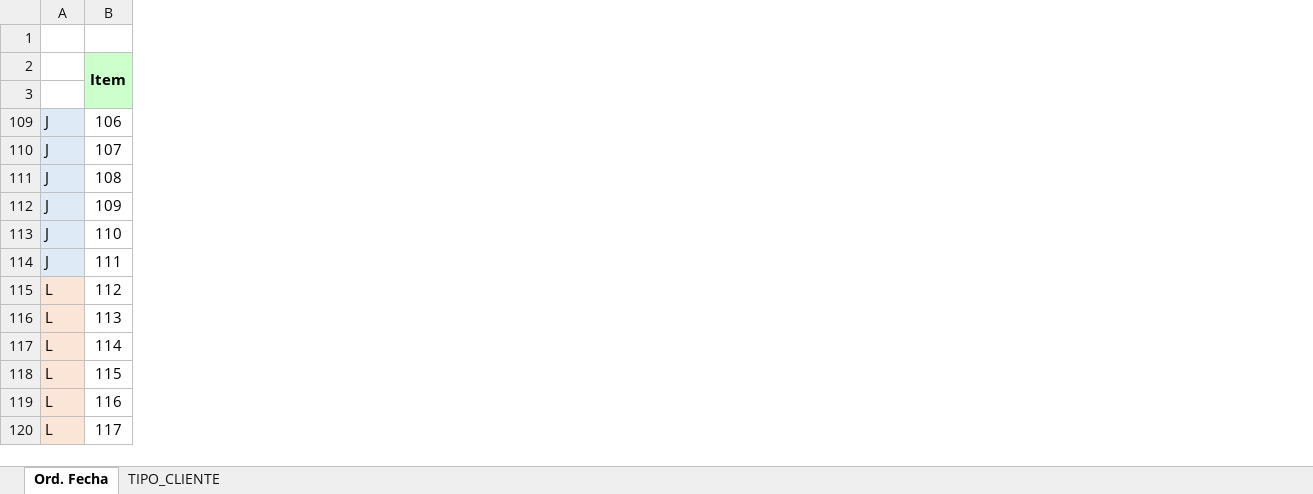
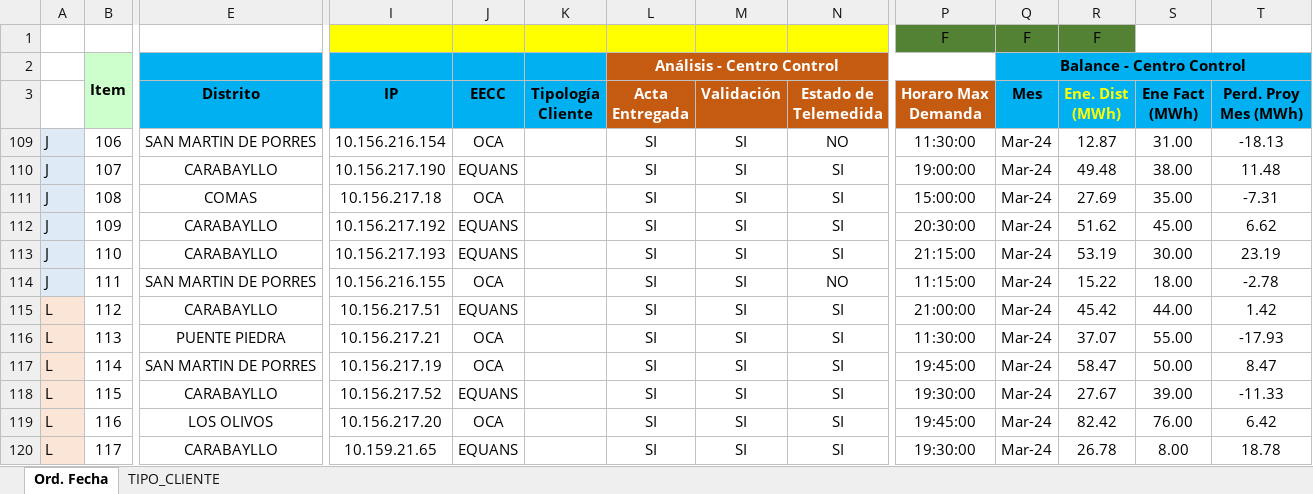
Before and after one commit to teching-ti/proyecto_totalizadores_enel, an Excel workbook: archivos_importantes/Instalacion Totalizadores V1.xlsx, sheet Ord. Fecha, drawn as a sheet; only a part is shown, gaps mark what is left out; values as stored, in another font and other column widths than the file's, no borders; conditional formats not drawn; rows hold the shown columns only; the diff covers the shown part only; the diff names each change by its address in the sheet, - before the commit and + after, or states it on an @@ line.

Commit message:
se pueden generar ambas gráficas y reportes en excel acumulativo. Se requiere de un mayor alcance para poder definir a los tipos de cliente de manera correcta

```diff
--- a/archivos_importantes/Instalacion Totalizadores V1.xlsx (sheet Ord. Fecha)
+++ b/archivos_importantes/Instalacion Totalizadores V1.xlsx (sheet Ord. Fecha)
@@ column E (Distrito) unhidden, rows 109-120: SAN MARTIN DE PORRES | CARABAYLLO | COMAS | CARABAYLLO | CARABAYLLO | SAN MARTIN DE PORRES | CARABAYLLO | PUENTE PIEDRA | SAN MARTIN DE PORRES | CARABAYLLO | LOS OLIVOS | CARABAYLLO @@
@@ column I (IP) unhidden, rows 109-120: 10.156.216.154 | 10.156.217.190 | 10.156.217.18 | 10.156.217.192 | 10.156.217.193 | 10.156.216.155 | 10.156.217.51 | 10.156.217.21 | 10.156.217.19 | 10.156.217.52 | 10.156.217.20 | 10.159.21.65 @@
@@ column J (EECC) unhidden, rows 109-120: OCA | EQUANS | OCA | EQUANS | EQUANS | OCA | EQUANS | OCA | OCA | EQUANS | OCA | EQUANS @@
@@ column K (Tipología Cliente) unhidden, empty @@
@@ column L (Acta Entregada) unhidden, row 2: Análisis - Centro Control; rows 109-120: all SI @@
@@ column M (Validación) unhidden, rows 109-120: all SI @@
@@ column N (Estado de Telemedida) unhidden, rows 109-120: NO | SI | SI | SI | SI | NO | SI | SI | SI | SI | SI | SI @@
@@ column P (Horaro Max Demanda) unhidden, row 1: F; rows 109-120: 11:30:00 | 19:00:00 | 15:00:00 | 20:30:00 | 21:15:00 | 11:15:00 | 21:00:00 | 11:30:00 | 19:45:00 | 19:30:00 | 19:45:00 | 19:30:00 @@
@@ column Q (Mes) unhidden, rows 1-2: F | Balance - Centro Control; rows 109-120: all Mar-24 @@
@@ column R (Ene. Dist (MWh)) unhidden, row 1: F; rows 109-120: 12.87 | 49.48 | 27.69 | 51.62 | 53.19 | 15.22 | 45.42 | 37.07 | 58.47 | 27.67 | 82.42 | 26.78 @@
@@ column S (Ene Fact (MWh)) unhidden, rows 109-120: 31.00 | 38.00 | 35.00 | 45.00 | 30.00 | 18.00 | 44.00 | 55.00 | 50.00 | 39.00 | 76.00 | 8.00 @@
@@ column T (Perd. Proy Mes (MWh)) unhidden, rows 109-120: -18.13 | 11.48 | -7.31 | 6.62 | 23.19 | -2.78 | 1.42 | -17.93 | 8.47 | -11.33 | 6.42 | 18.78 @@
-row 1: (empty)
+row 1:  |  |  |  |  |  |  |  |  | F | F | F
```
Also changed, not shown: 25 added columns elsewhere in this sheet, charts or pictures, 9 other files.
